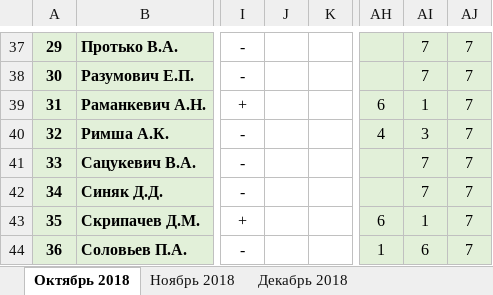
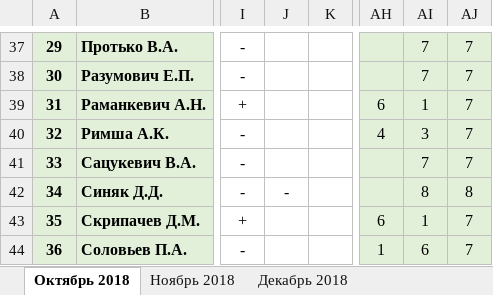
Before and after one commit to Autopark18/___MyDocuments___, an Excel workbook: Табели/!Анализ выполнения задания по водителям за 2018 г..xlsx, sheet Октябрь 2018, drawn as a sheet; only a part is shown, gaps mark what is left out; values as stored, in another font and other column widths than the file's, no borders; conditional formats not drawn; the diff covers the shown part only; the diff names each change by its address in the sheet, - before the commit and + after, or states it on an @@ line.

```diff
--- a/Табели/!Анализ выполнения задания по водителям за 2018 г..xlsx (sheet Октябрь 2018)
+++ b/Табели/!Анализ выполнения задания по водителям за 2018 г..xlsx (sheet Октябрь 2018)
-J42: (empty)
+J42: -
-AI42: 7
+AI42: 8
-AJ42: 7
+AJ42: 8
```
Also changed, not shown: 27 edited cells elsewhere in this sheet, Табели/!Табель работы авто за 2018 г..xlsx.
